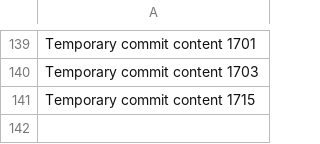
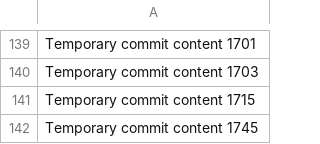
Before and after one commit to PiRATEjAY/LOOT, a CSV file: data.csv, drawn as a sheet; only a part is shown, gaps mark what is left out; the diff names each change by its address in the sheet, - before the commit and + after, or states it on an @@ line.

```diff
--- a/data.csv
+++ b/data.csv
+row 142: Temporary commit content 1745
```
